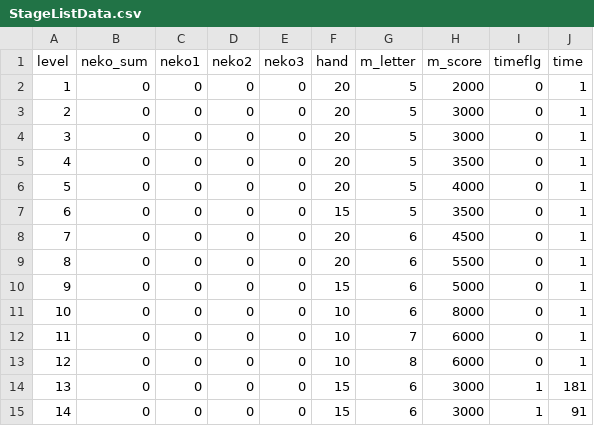
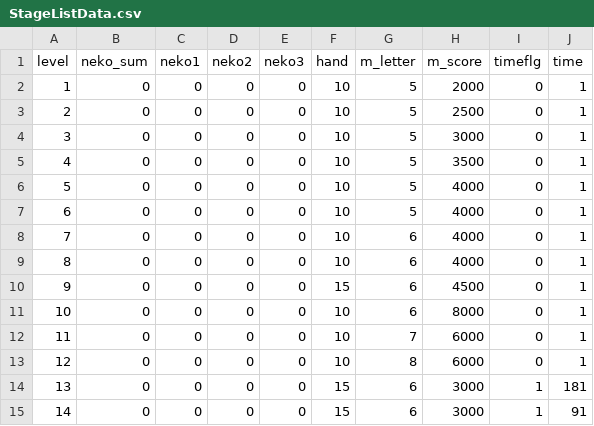
Before and after one commit to yamazaki0305/PandaGame, a CSV file: Assets/Resources/CSV/StageListData.csv, drawn as a sheet; only a part is shown.

```diff
--- a/Assets/Resources/CSV/StageListData.csv
+++ b/Assets/Resources/CSV/StageListData.csv
@@ -1,11 +1,11 @@
 level,neko_sum,neko1,neko2,neko3,hand,m_letter,m_score,timeflg,time
-1,0,0,0,0,20,5,2000,0,1
-2,0,0,0,0,20,5,3000,0,1
-3,0,0,0,0,20,5,3000,0,1
-4,0,0,0,0,20,5,3500,0,1
-5,0,0,0,0,20,5,4000,0,1
-6,0,0,0,0,15,5,3500,0,1
-7,0,0,0,0,20,6,4500,0,1
-8,0,0,0,0,20,6,5500,0,1
-9,0,0,0,0,15,6,5000,0,1
+1,0,0,0,0,10,5,2000,0,1
+2,0,0,0,0,10,5,2500,0,1
+3,0,0,0,0,10,5,3000,0,1
+4,0,0,0,0,10,5,3500,0,1
+5,0,0,0,0,10,5,4000,0,1
+6,0,0,0,0,10,5,4000,0,1
+7,0,0,0,0,10,6,4000,0,1
+8,0,0,0,0,10,6,4000,0,1
+9,0,0,0,0,15,6,4500,0,1
 10,0,0,0,0,10,6,8000,0,1
```
Also changed, not shown: Assets/Resources/CSV/EpisodeText.csv, 22 other files.
